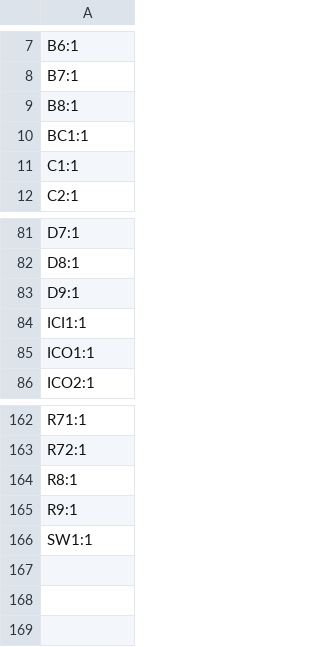
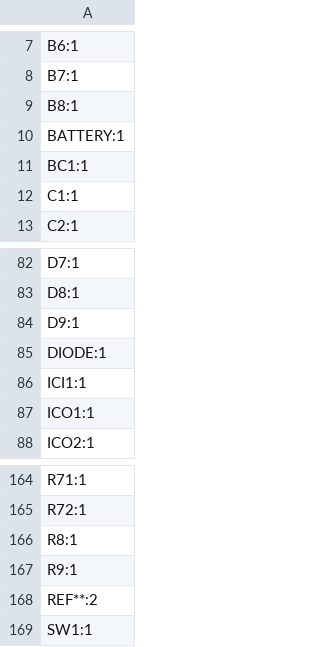
Before and after one commit to jdetok/slu_leds_kicad, a CSV file: jlc_order/slu_leds_11262025_designators.csv (was production/designators.csv), drawn as a sheet; only a part is shown, gaps mark what is left out.

```diff
--- a/production/designators.csv
+++ b/jlc_order/slu_leds_11262025_designators.csv
@@ -9,2 +9,3 @@ B7:1
 B8:1
+BATTERY:1
 BC1:1
@@ -83,2 +84,3 @@ D8:1
 D9:1
+DIODE:1
 ICI1:1
@@ -165,2 +167,3 @@ R8:1
 R9:1
+REF**:2
 SW1:1
```
Also changed, not shown: jlc_order/slu_leds_11262025_positions.csv, production/slu_leds_11262025_bom.csv, 41 other files.
